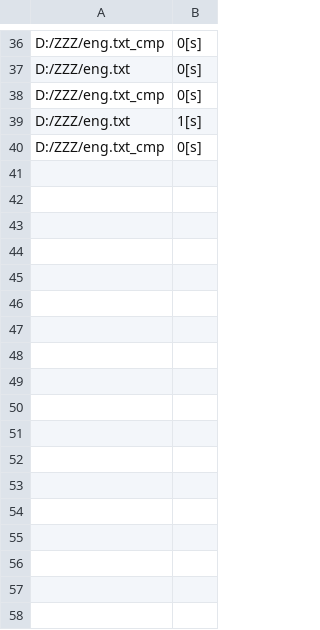
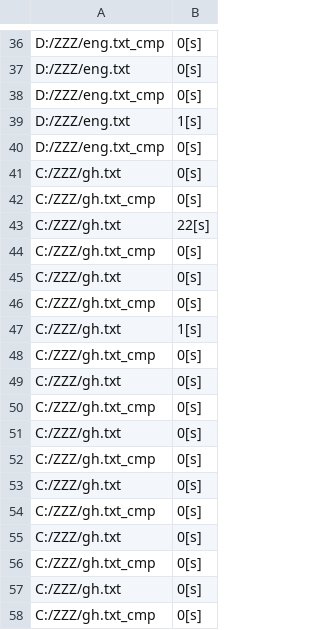
Before and after one commit to Konfirm44/LZWcompressor, a CSV file: TestCore/log.csv, drawn as a sheet; only a part is shown, gaps mark what is left out; the diff names each change by its address in the sheet, - before the commit and + after, or states it on an @@ line.

```diff
--- a/TestCore/log.csv
+++ b/TestCore/log.csv
+row 41: C:/ZZZ/gh.txt | 0[s]
+row 42: C:/ZZZ/gh.txt_cmp | 0[s]
+row 43: C:/ZZZ/gh.txt | 22[s]
+row 44: C:/ZZZ/gh.txt_cmp | 0[s]
+row 45: C:/ZZZ/gh.txt | 0[s]
+row 46: C:/ZZZ/gh.txt_cmp | 0[s]
+row 47: C:/ZZZ/gh.txt | 1[s]
+row 48: C:/ZZZ/gh.txt_cmp | 0[s]
+row 49: C:/ZZZ/gh.txt | 0[s]
+row 50: C:/ZZZ/gh.txt_cmp | 0[s]
+row 51: C:/ZZZ/gh.txt | 0[s]
+row 52: C:/ZZZ/gh.txt_cmp | 0[s]
+row 53: C:/ZZZ/gh.txt | 0[s]
+row 54: C:/ZZZ/gh.txt_cmp | 0[s]
+row 55: C:/ZZZ/gh.txt | 0[s]
+row 56: C:/ZZZ/gh.txt_cmp | 0[s]
+row 57: C:/ZZZ/gh.txt | 0[s]
+row 58: C:/ZZZ/gh.txt_cmp | 0[s]
```
Also changed, not shown: 7 other files.
